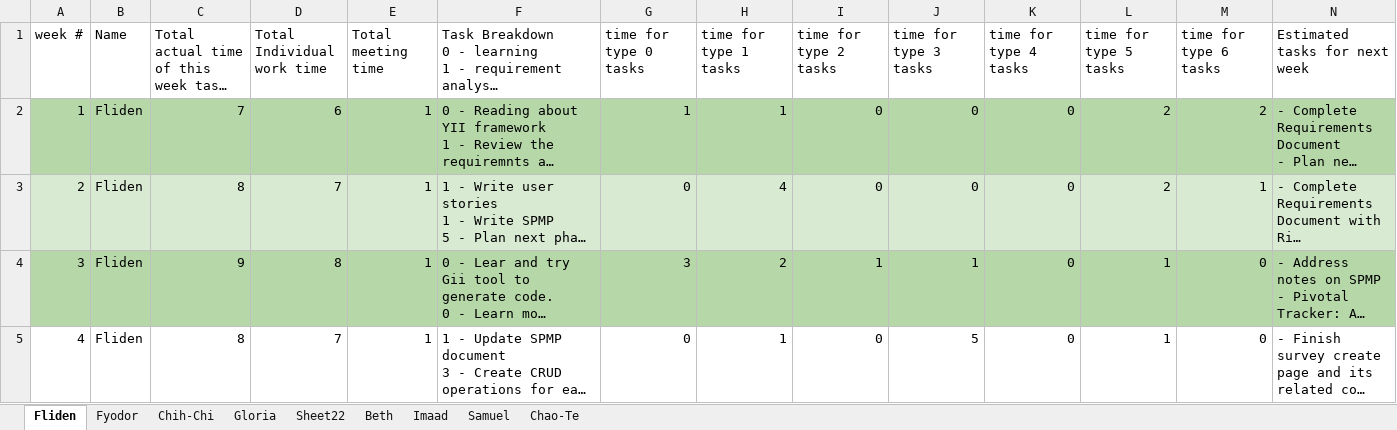
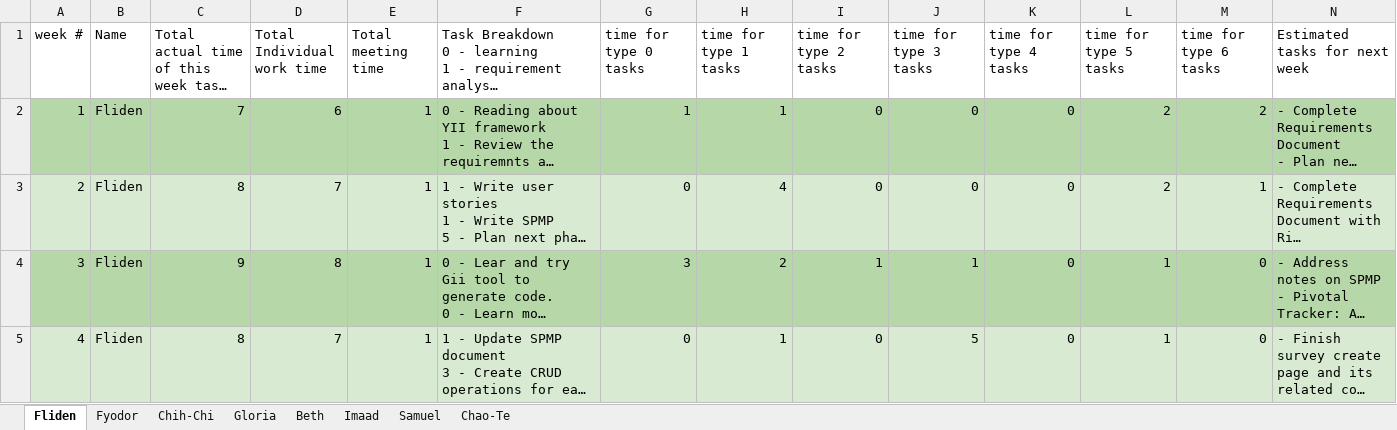
Before and after one commit to fydo23/mySurvey, an Excel workbook: Documentation/CS673F13P2_weeklyreport.xlsx, sheet Fliden, drawn as a sheet; only a part is shown; long unchanged cells end in …; values as stored, in another font and other column widths than the file's, no borders; the diff covers the shown part only; the diff names each change by its address in the sheet, - before the commit and + after, or states it on an @@ line.

```diff
--- a/Documentation/CS673F13P2_weeklyreport.xlsx (sheet Fliden)
+++ b/Documentation/CS673F13P2_weeklyreport.xlsx (sheet Fliden)
-sheet tab: Sheet22
-A5:N5 fill: none
+A5:N5 fill: #D9EAD3
```
Also changed, not shown: 1 added row and cell formats elsewhere in this sheet, sheet Chao-Te, sheet Fyodor, sheet Chih-Chi, sheet Imaad, sheet Gloria, sheet Beth, 1 more sheet, formulas that keep their value.
